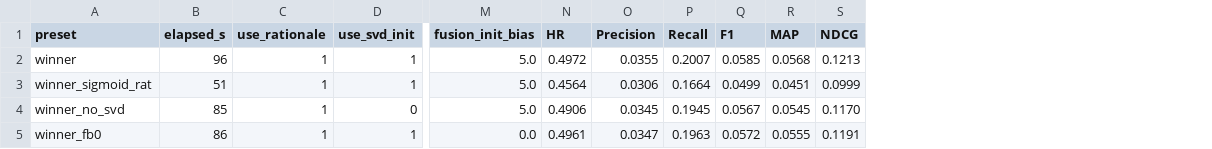
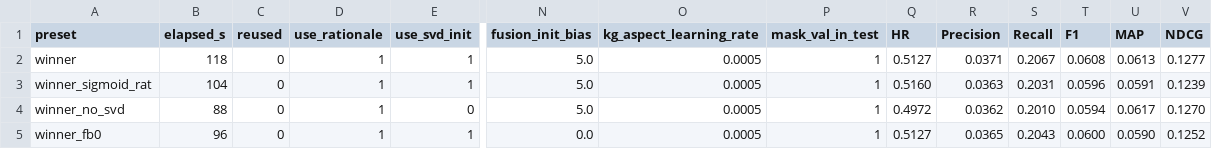
Before and after one commit to beckyhsuxp/RA-GARK, a CSV file: Code/ablation_results_paper.csv, drawn as a sheet; only a part is shown, gaps mark what is left out; addresses are those after the commit; the diff covers the shown part only; the diff names each change by its address in the sheet, - before the commit and + after, or states it on an @@ line.

Commit message:
exp: update paper ablation results

```diff
--- a/Code/ablation_results_paper.csv
+++ b/Code/ablation_results_paper.csv
+column C (reused), rows 2-5: all 0
+column O (kg_aspect_learning_rate), rows 2-5: all 0.0005
+column P (mask_val_in_test), rows 2-5: all 1
-B2 (elapsed_s): 96
+B2 (elapsed_s): 118
-Q2 (HR): 0.4972
+Q2 (HR): 0.5127
-R2 (Precision): 0.0355
+R2 (Precision): 0.0371
-S2 (Recall): 0.2007
+S2 (Recall): 0.2067
-T2 (F1): 0.0585
+T2 (F1): 0.0608
-U2 (MAP): 0.0568
+U2 (MAP): 0.0613
-V2 (NDCG): 0.1213
+V2 (NDCG): 0.1277
-B3 (elapsed_s): 51
+B3 (elapsed_s): 104
-Q3 (HR): 0.4564
+Q3 (HR): 0.5160
-R3 (Precision): 0.0306
+R3 (Precision): 0.0363
-S3 (Recall): 0.1664
+S3 (Recall): 0.2031
-T3 (F1): 0.0499
+T3 (F1): 0.0596
-U3 (MAP): 0.0451
+U3 (MAP): 0.0591
-V3 (NDCG): 0.0999
+V3 (NDCG): 0.1239
-B4 (elapsed_s): 85
+B4 (elapsed_s): 88
-Q4 (HR): 0.4906
+Q4 (HR): 0.4972
-R4 (Precision): 0.0345
+R4 (Precision): 0.0362
-S4 (Recall): 0.1945
+S4 (Recall): 0.2010
-T4 (F1): 0.0567
+T4 (F1): 0.0594
-U4 (MAP): 0.0545
+U4 (MAP): 0.0617
-V4 (NDCG): 0.1170
+V4 (NDCG): 0.1270
-B5 (elapsed_s): 86
+B5 (elapsed_s): 96
-Q5 (HR): 0.4961
+Q5 (HR): 0.5127
-R5 (Precision): 0.0347
+R5 (Precision): 0.0365
-S5 (Recall): 0.1963
+S5 (Recall): 0.2043
-T5 (F1): 0.0572
+T5 (F1): 0.0600
-U5 (MAP): 0.0555
+U5 (MAP): 0.0590
-V5 (NDCG): 0.1191
+V5 (NDCG): 0.1252
```
Also changed, not shown: 35 edited cells elsewhere in this file.
